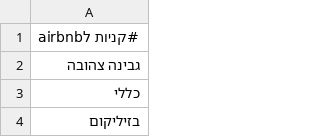
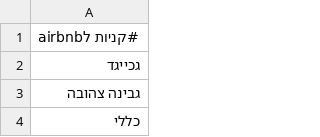
Before and after one commit to ronnydvr/coffee-price-app, a CSV file: tasks.csv, drawn as a sheet; only a part is shown; the shorter side is filled out with more unchanged rows; the diff names each change by its address in the sheet, - before the commit and + after, or states it on an @@ line.

Commit message:
Update tasks.csv from Task Manager

```diff
--- a/tasks.csv
+++ b/tasks.csv
+row 2: גכייגד
```
